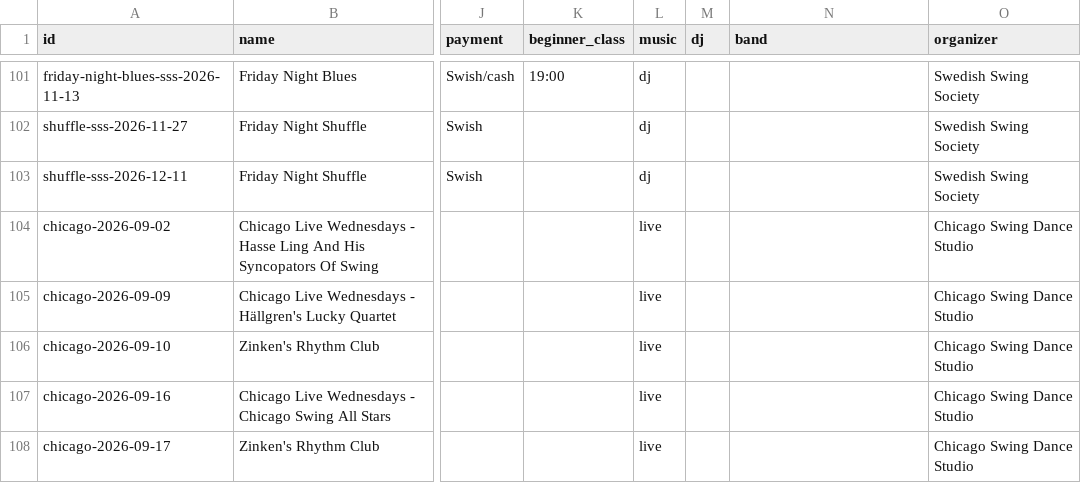
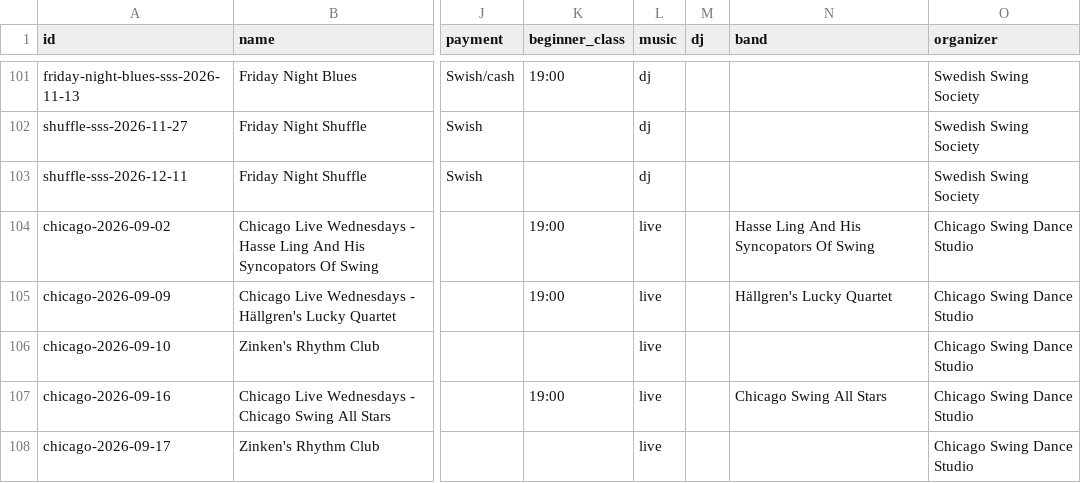
Before and after one commit to ranveeraggarwal/swsthlm, a CSV file: data/oneoffs.csv, drawn as a sheet; only a part is shown, gaps mark what is left out; the diff names each change by its address in the sheet, - before the commit and + after, or states it on an @@ line.

```diff
--- a/data/oneoffs.csv
+++ b/data/oneoffs.csv
-K104:K105 (beginner_class): (empty)
+K104:K105 (beginner_class): 19:00
-N104 (band): (empty)
+N104 (band): Hasse Ling And His Syncopators Of Swing
-N105 (band): (empty)
+N105 (band): Hällgren's Lucky Quartet
-K107 (beginner_class): (empty)
+K107 (beginner_class): 19:00
-N107 (band): (empty)
+N107 (band): Chicago Swing All Stars
```
Also changed, not shown: 2 other files.
